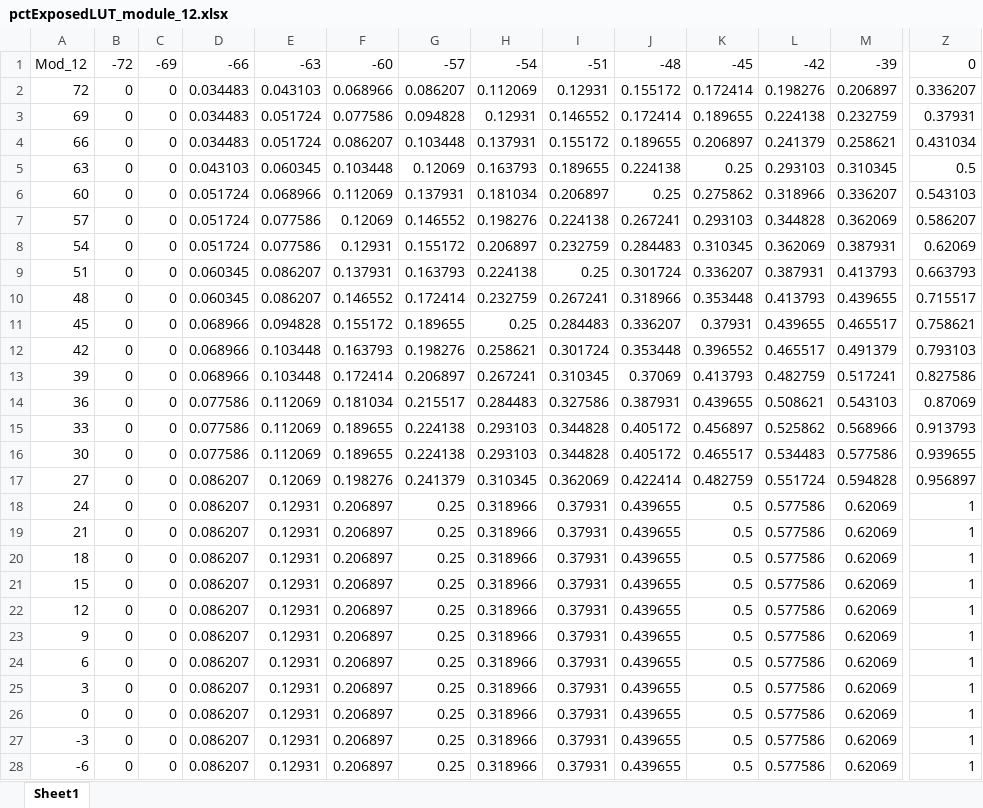
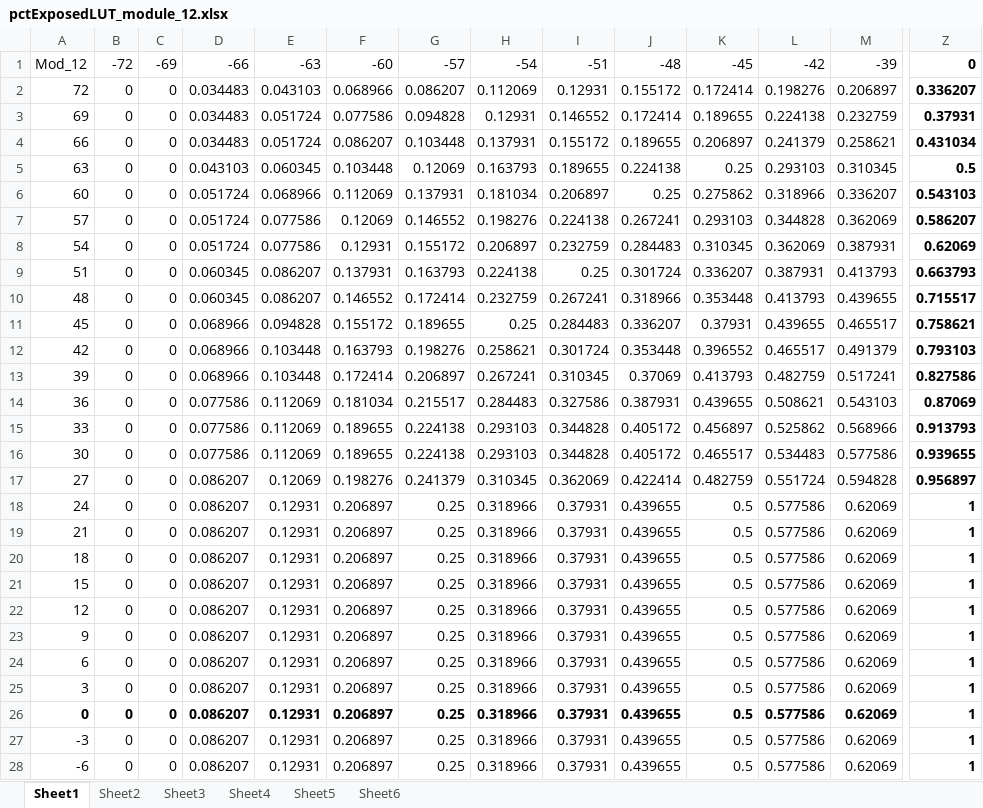
Before and after one commit to Kenton-Phillips/CASE_to_SCOREC, an Excel workbook: IC_Solar/Shading_LUT/Generic_8x8/pctExposedLUT_module_12.xlsx, sheet Sheet1, drawn as a sheet; only a part is shown, gaps mark what is left out; values as stored, in another font and other column widths than the file's, no borders; conditional formats not drawn; the diff covers the shown part only; the diff names each change by its address in the sheet, - before the commit and + after, or states it on an @@ line.

```diff
--- a/IC_Solar/Shading_LUT/Generic_8x8/pctExposedLUT_module_12.xlsx (sheet Sheet1)
+++ b/IC_Solar/Shading_LUT/Generic_8x8/pctExposedLUT_module_12.xlsx (sheet Sheet1)
+sheet tab: Sheet2
+sheet tab: Sheet3
+sheet tab: Sheet4
+sheet tab: Sheet5
+sheet tab: Sheet6
-Z1:Z25 bold: off
+Z1:Z25 bold: on
-A26:Z26 bold: off
+A26:Z26 bold: on
-Z27:Z28 bold: off
+Z27:Z28 bold: on
```
Also changed, not shown: cell formats elsewhere in this sheet, 3 other files.
